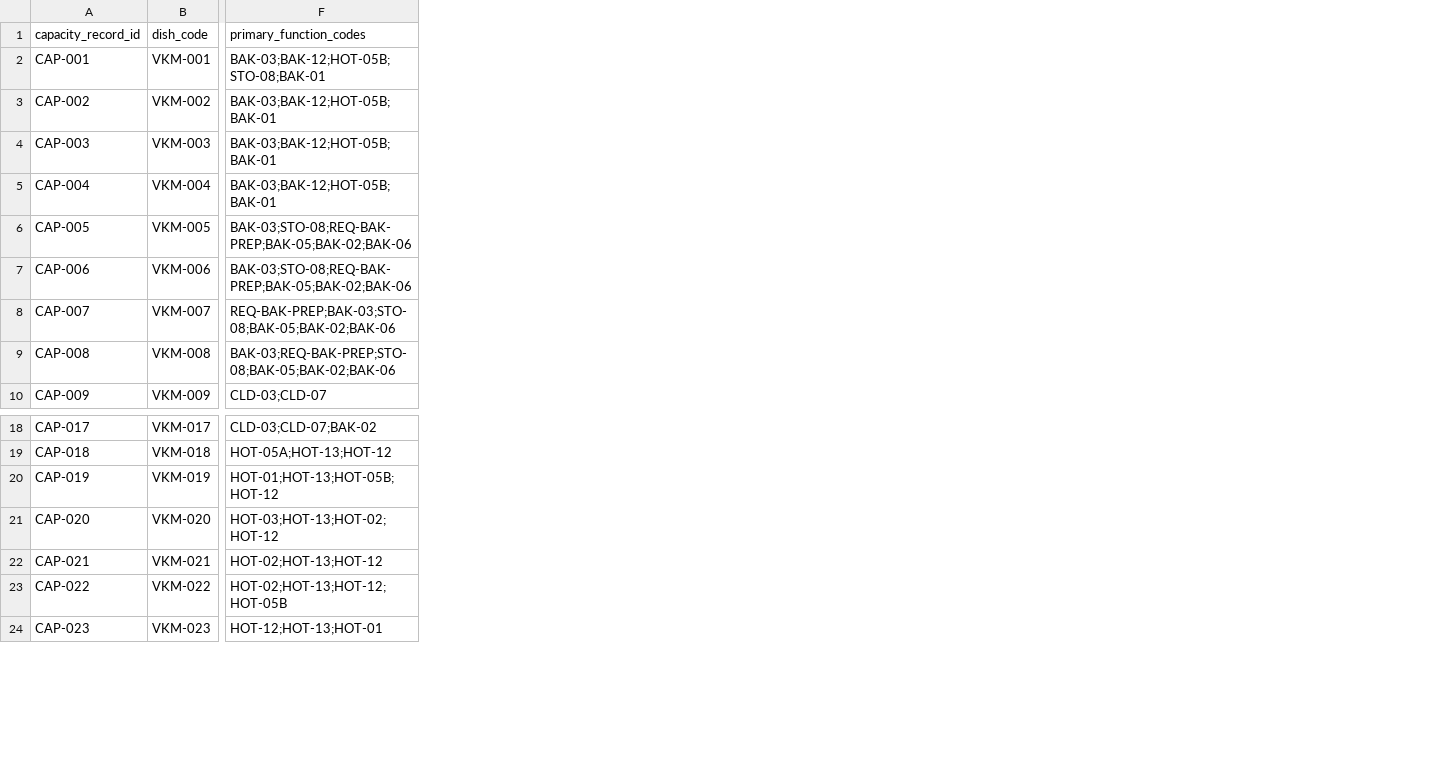
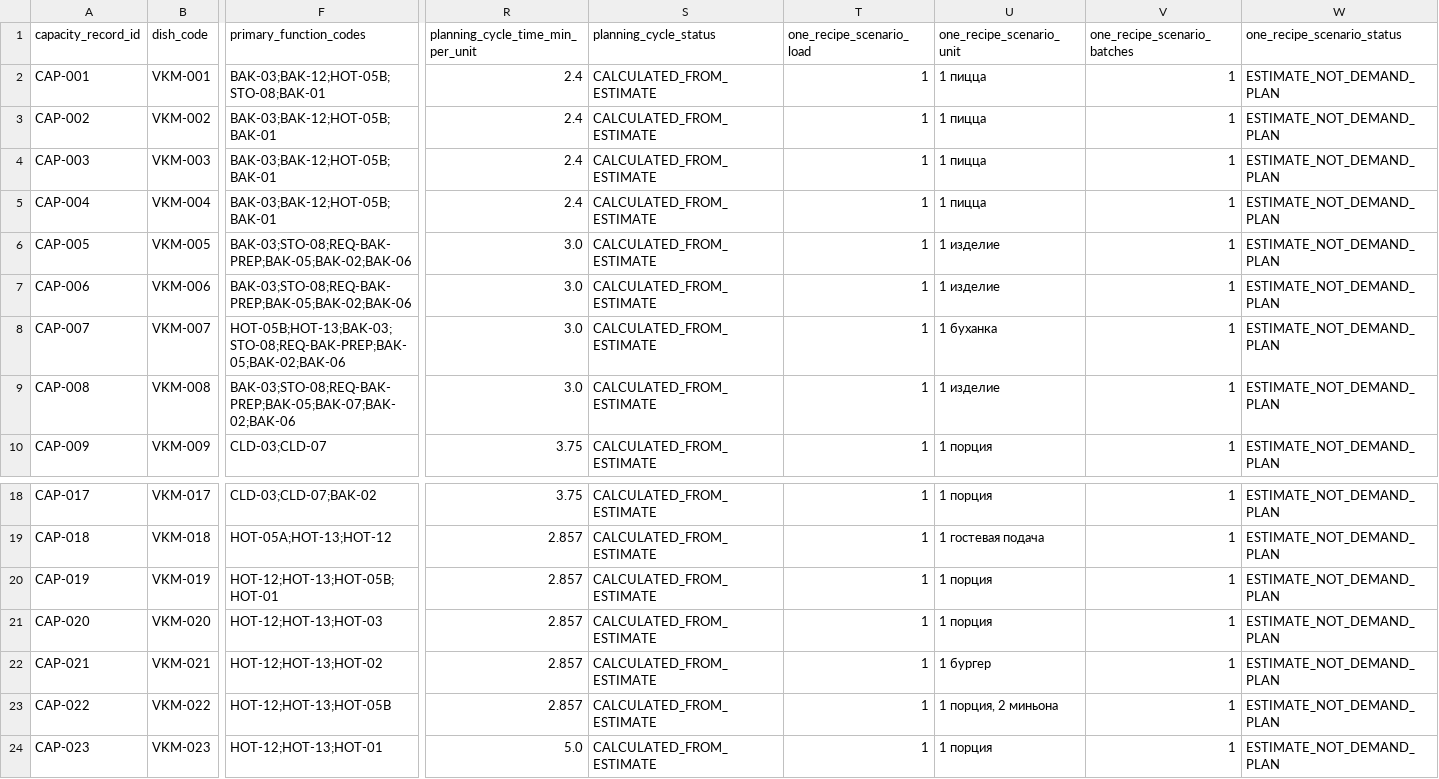
Before and after one commit to slavagrachov/varshavka-cafe-usali-model, a CSV file: docs/07-operations/issue-82/CAPACITY_BOTTLENECK_REPORT.csv, drawn as a sheet; only a part is shown, gaps mark what is left out; the diff names each change by its address in the sheet, - before the commit and + after, or states it on an @@ line.

```diff
--- a/docs/07-operations/issue-82/CAPACITY_BOTTLENECK_REPORT.csv
+++ b/docs/07-operations/issue-82/CAPACITY_BOTTLENECK_REPORT.csv
+column R (planning_cycle_time_min_per_unit), rows 2-10: 2.4 | 2.4 | 2.4 | 2.4 | 3.0 | 3.0 | 3.0 | 3.0 | 3.75; rows 18-24: 3.75 | 2.857 | 2.857 | 2.857 | 2.857 | 2.857 | 5.0
+column S (planning_cycle_status), rows 2-10: all CALCULATED_FROM_ESTIMATE; rows 18-24: all CALCULATED_FROM_ESTIMATE
+column T (one_recipe_scenario_load), rows 2-10: all 1; rows 18-24: all 1
+column U (one_recipe_scenario_unit), rows 2-10: 1 пицца | 1 пицца | 1 пицца | 1 пицца | 1 изделие | 1 изделие | 1 буханка | 1 изделие | 1 порция; rows 18-24: 1 порция | 1 гостевая подача | 1 порция | 1 порция | 1 бургер | 1 порция, 2 миньона | 1 порция
+column V (one_recipe_scenario_batches), rows 2-10: all 1; rows 18-24: all 1
+column W (one_recipe_scenario_status), rows 2-10: all ESTIMATE_NOT_DEMAND_PLAN; rows 18-24: all ESTIMATE_NOT_DEMAND_PLAN
-F8 (primary_function_codes): REQ-BAK-PREP;BAK-03;STO-08;BAK-05;BAK-02;BAK-06
+F8 (primary_function_codes): HOT-05B;HOT-13;BAK-03;STO-08;REQ-BAK-PREP;BAK-05;BAK-02;BAK-06
-F9 (primary_function_codes): BAK-03;REQ-BAK-PREP;STO-08;BAK-05;BAK-02;BAK-06
+F9 (primary_function_codes): BAK-03;STO-08;REQ-BAK-PREP;BAK-05;BAK-07;BAK-02;BAK-06
-F20 (primary_function_codes): HOT-01;HOT-13;HOT-05B;HOT-12
+F20 (primary_function_codes): HOT-12;HOT-13;HOT-05B;HOT-01
-F21 (primary_function_codes): HOT-03;HOT-13;HOT-02;HOT-12
+F21 (primary_function_codes): HOT-12;HOT-13;HOT-03
-F22 (primary_function_codes): HOT-02;HOT-13;HOT-12
+F22 (primary_function_codes): HOT-12;HOT-13;HOT-02
-F23 (primary_function_codes): HOT-02;HOT-13;HOT-12;HOT-05B
+F23 (primary_function_codes): HOT-12;HOT-13;HOT-05B
```
Also changed, not shown: docs/07-operations/issue-82/CAPEX_TECHNICAL_GAPS.csv, docs/07-operations/issue-82/INVENTORY_REGISTER.csv, 7 other files.
